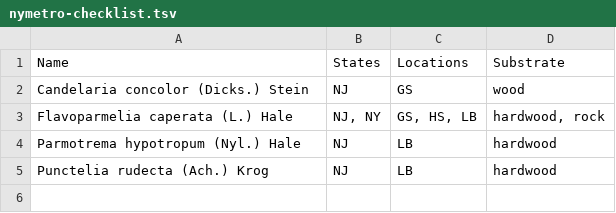
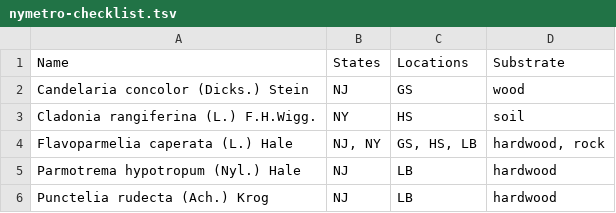
Before and after one commit to patch/nyc-lichen-checklist, a TSV file: nymetro-checklist.tsv, drawn as a sheet; the diff names each change by its address in the sheet, - before the commit and + after, or states it on an @@ line.

```diff
--- a/nymetro-checklist.tsv
+++ b/nymetro-checklist.tsv
+row 3: Cladonia rangiferina (L.) F.H.Wigg. | NY | HS | soil
```
Also changed, not shown: sighting-log.tsv.
